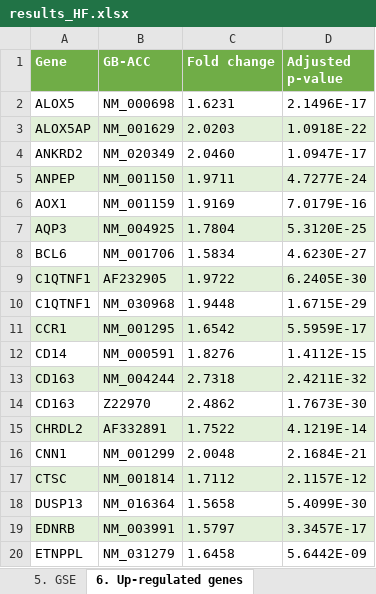
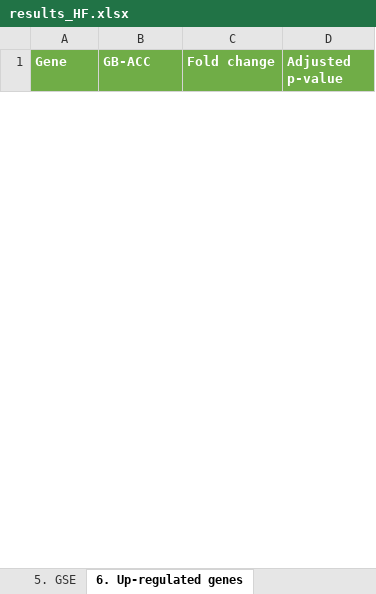
Before and after one commit to bioinformatics-ua/MicroGES, an Excel workbook: results/results_HF.xlsx, sheet 6. Up-regulated genes, drawn as a sheet; only a part is shown; values as stored, in another font and other column widths than the file's, no borders; removed rows and columns are numbered as before the commit, all else as after; the diff covers the shown part only; the diff names each change by its address in the sheet, - before the commit and + after, or states it on an @@ line.

```diff
--- a/results/results_HF.xlsx (sheet 6. Up-regulated genes)
+++ b/results/results_HF.xlsx (sheet 6. Up-regulated genes)
-row 2: ALOX5 | NM_000698 | 1.6231 | 2.1496E-17
-row 3: ALOX5AP | NM_001629 | 2.0203 | 1.0918E-22
-row 4: ANKRD2 | NM_020349 | 2.0460 | 1.0947E-17
-row 5: ANPEP | NM_001150 | 1.9711 | 4.7277E-24
-row 6: AOX1 | NM_001159 | 1.9169 | 7.0179E-16
-row 7: AQP3 | NM_004925 | 1.7804 | 5.3120E-25
-row 8: BCL6 | NM_001706 | 1.5834 | 4.6230E-27
-row 9: C1QTNF1 | AF232905 | 1.9722 | 6.2405E-30
-row 10: C1QTNF1 | NM_030968 | 1.9448 | 1.6715E-29
-row 11: CCR1 | NM_001295 | 1.6542 | 5.5959E-17
-row 12: CD14 | NM_000591 | 1.8276 | 1.4112E-15
-row 13: CD163 | NM_004244 | 2.7318 | 2.4211E-32
-row 14: CD163 | Z22970 | 2.4862 | 1.7673E-30
-row 15: CHRDL2 | AF332891 | 1.7522 | 4.1219E-14
-row 16: CNN1 | NM_001299 | 2.0048 | 2.1684E-21
-row 17: CTSC | NM_001814 | 1.7112 | 2.1157E-12
-row 18: DUSP13 | NM_016364 | 1.5658 | 5.4099E-30
-row 19: EDNRB | NM_003991 | 1.5797 | 3.3457E-17
-row 20: ETNPPL | NM_031279 | 1.6458 | 5.6442E-09
```
Also changed, not shown: 76 added rows and 31 removed rows elsewhere in this sheet, sheet 5. GSE, other sheet tabs, results/results_ASD.xlsx.
